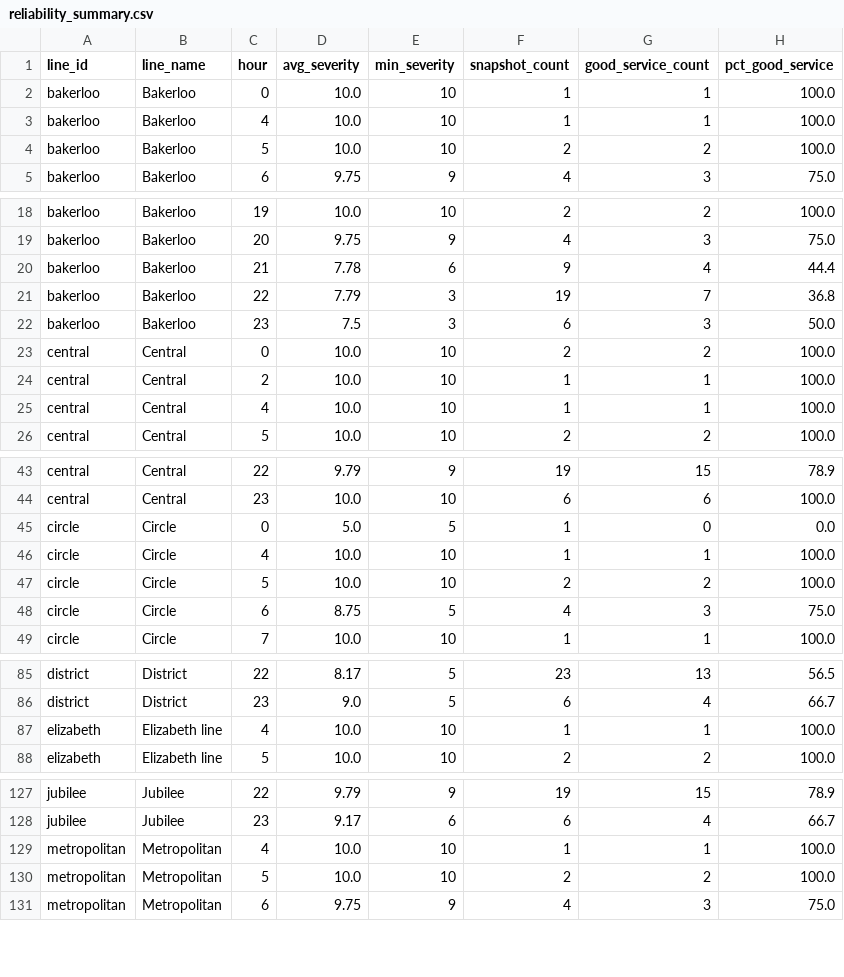
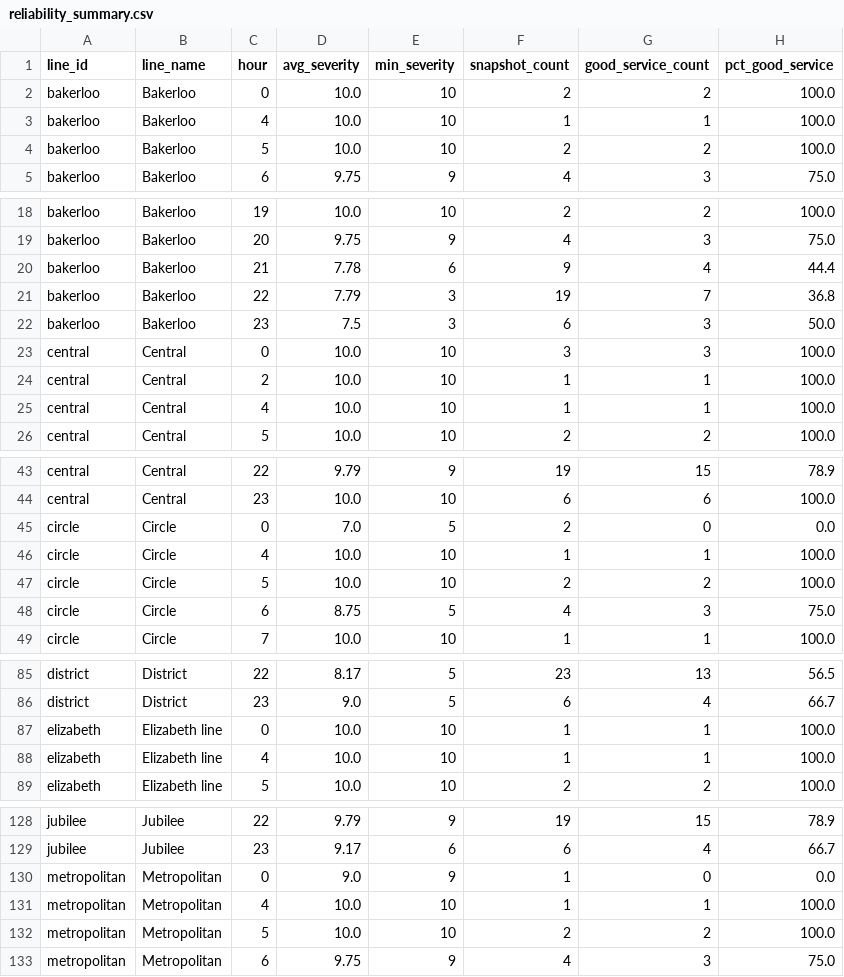
Before and after one commit to AbdulmalikAdam27/tfl-reliability-dashboard, a CSV file: data/reliability_summary.csv, drawn as a sheet; only a part is shown, gaps mark what is left out; the diff covers the shown part only.

```diff
--- a/data/reliability_summary.csv
+++ b/data/reliability_summary.csv
@@ -1,3 +1,3 @@
 line_id,line_name,hour,avg_severity,min_severity,snapshot_count,good_service_count,pct_good_service
-bakerloo,Bakerloo,0,10.0,10,1,1,100.0
+bakerloo,Bakerloo,0,10.0,10,2,2,100.0
 bakerloo,Bakerloo,4,10.0,10,1,1,100.0
@@ -22,3 +22,3 @@ bakerloo,Bakerloo,22,7.79,3,19,7,36.8
 bakerloo,Bakerloo,23,7.5,3,6,3,50.0
-central,Central,0,10.0,10,2,2,100.0
+central,Central,0,10.0,10,3,3,100.0
 central,Central,2,10.0,10,1,1,100.0
@@ -44,3 +44,3 @@ central,Central,22,9.79,9,19,15,78.9
 central,Central,23,10.0,10,6,6,100.0
-circle,Circle,0,5.0,5,1,0,0.0
+circle,Circle,0,7.0,5,2,0,0.0
 circle,Circle,4,10.0,10,1,1,100.0
@@ -86,2 +86,3 @@ district,District,22,8.17,5,23,13,56.5
 district,District,23,9.0,5,6,4,66.7
+elizabeth,Elizabeth line,0,10.0,10,1,1,100.0
 elizabeth,Elizabeth line,4,10.0,10,1,1,100.0
@@ -128,2 +129,3 @@ jubilee,Jubilee,22,9.79,9,19,15,78.9
 jubilee,Jubilee,23,9.17,6,6,4,66.7
+metropolitan,Metropolitan,0,9.0,9,1,0,0.0
 metropolitan,Metropolitan,4,10.0,10,1,1,100.0
```
Also changed, not shown: 10 edited cells elsewhere in this file, data/arrivals_summary.csv, data/line_status.csv.
